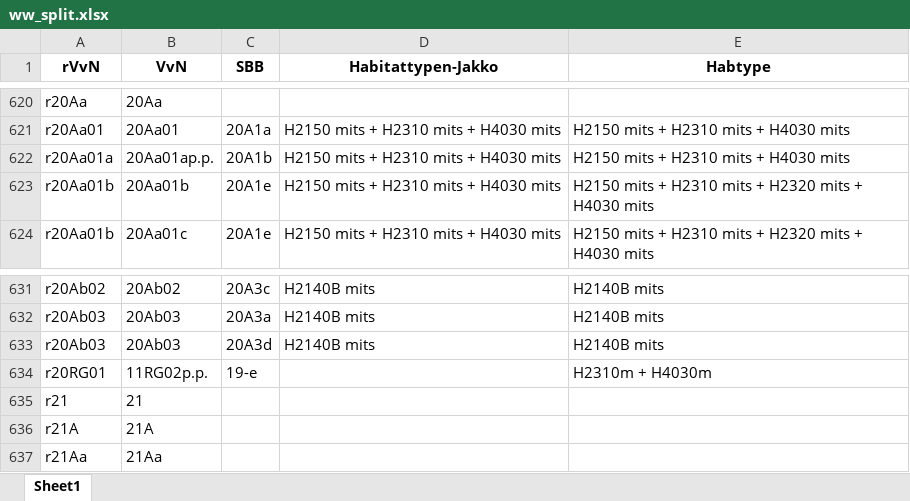
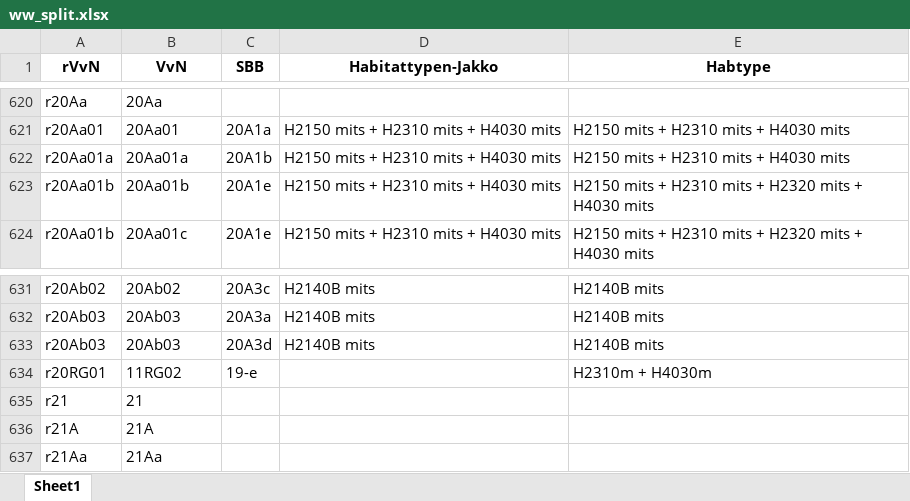
Before and after one commit to Spheer-ai/veg2hab, an Excel workbook: data/ww_split.xlsx, sheet Sheet1, drawn as a sheet; only a part is shown, gaps mark what is left out; values as stored, in another font and other column widths than the file's, no borders; the diff names each change by its address in the sheet, - before the commit and + after, or states it on an @@ line.

```diff
--- a/data/ww_split.xlsx (sheet Sheet1)
+++ b/data/ww_split.xlsx (sheet Sheet1)
-B622 (VvN): 20Aa01ap.p.
+B622 (VvN): 20Aa01a
-B634 (VvN): 11RG02p.p.
+B634 (VvN): 11RG02
```
Also changed, not shown: data/dt_cleaned.xlsx, data/ww_cleaned.xlsx, 2 other files.
